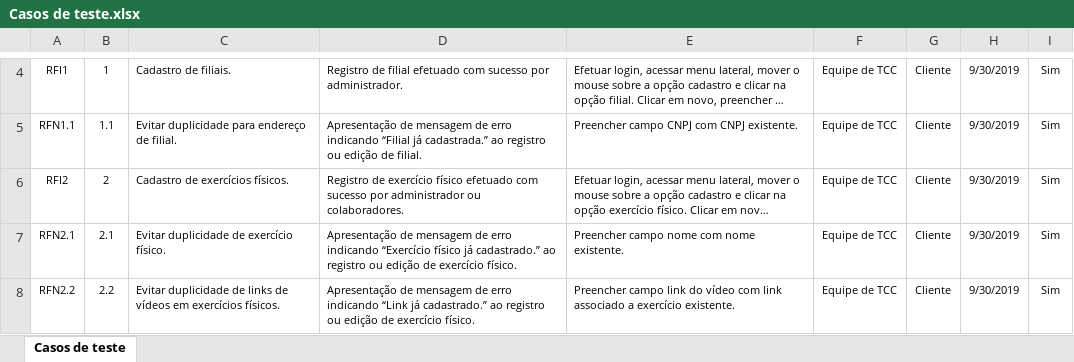
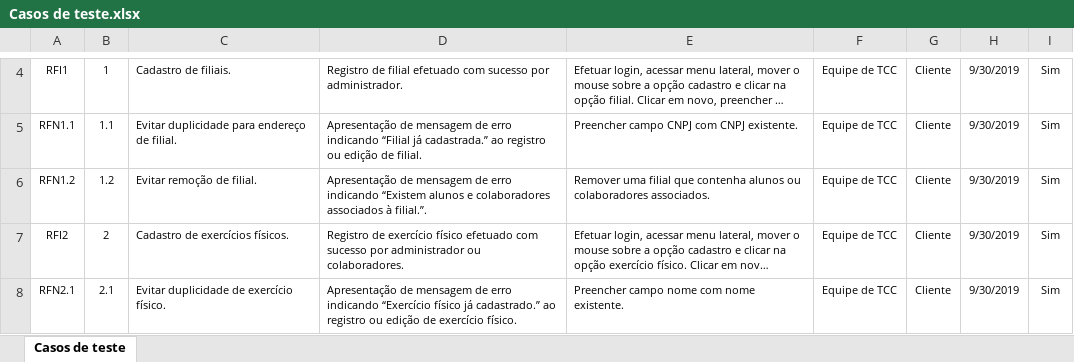
Before and after one commit to avipfitproject/project, an Excel workbook: Casos de teste.xlsx, sheet Casos de teste, drawn as a sheet; only a part is shown, gaps mark what is left out; the shorter side is filled out with more unchanged rows; long unchanged cells end in …; values as stored, in another font and other column widths than the file's, no borders; the diff names each change by its address in the sheet, - before the commit and + after, or states it on an @@ line.

Commit message:
Inclusão de validação para remoção de filial quando houver aluno ou colaborador associado.

```diff
--- a/Casos de teste.xlsx (sheet Casos de teste)
+++ b/Casos de teste.xlsx (sheet Casos de teste)
+row 6: RFN1.2 | 1.2 | Evitar remoção de filial. | Apresentação de mensagem de erro indicando “Existem alunos e colaboradores associados à filial.”. | Remover uma filial que contenha alunos ou colaboradores associados. | Equipe de TCC | Cliente | 9/30/2019 | Sim
```
